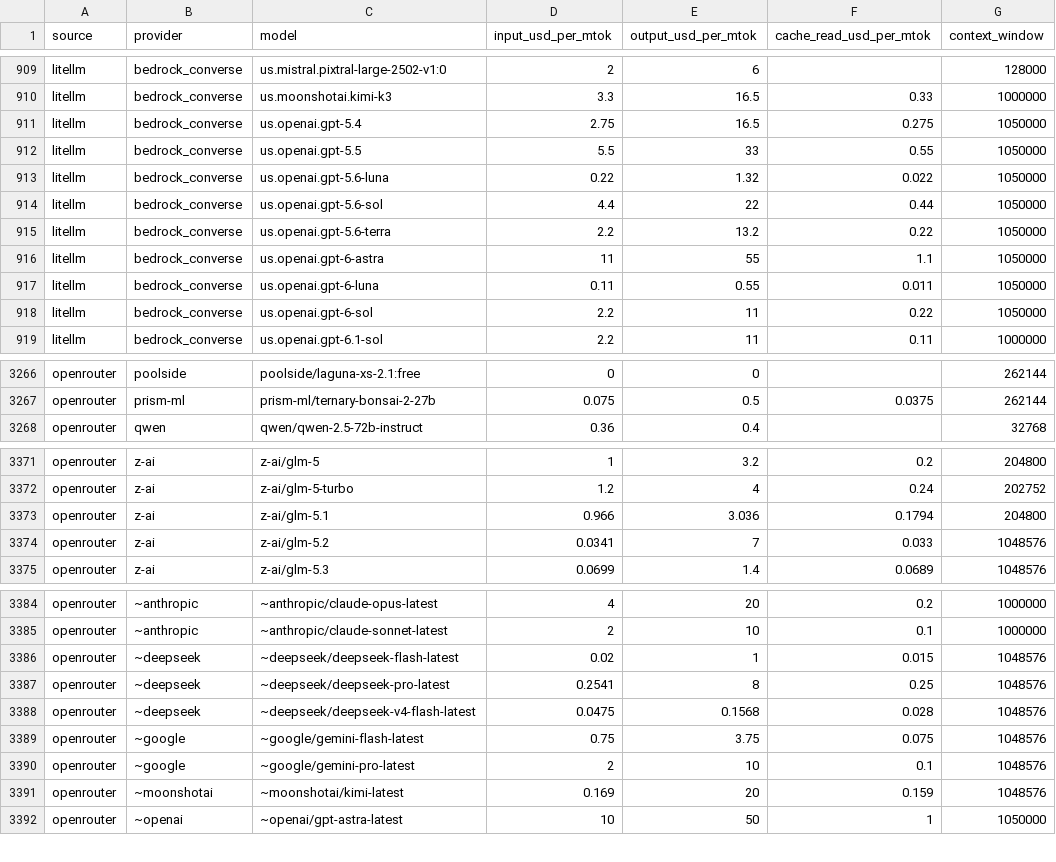
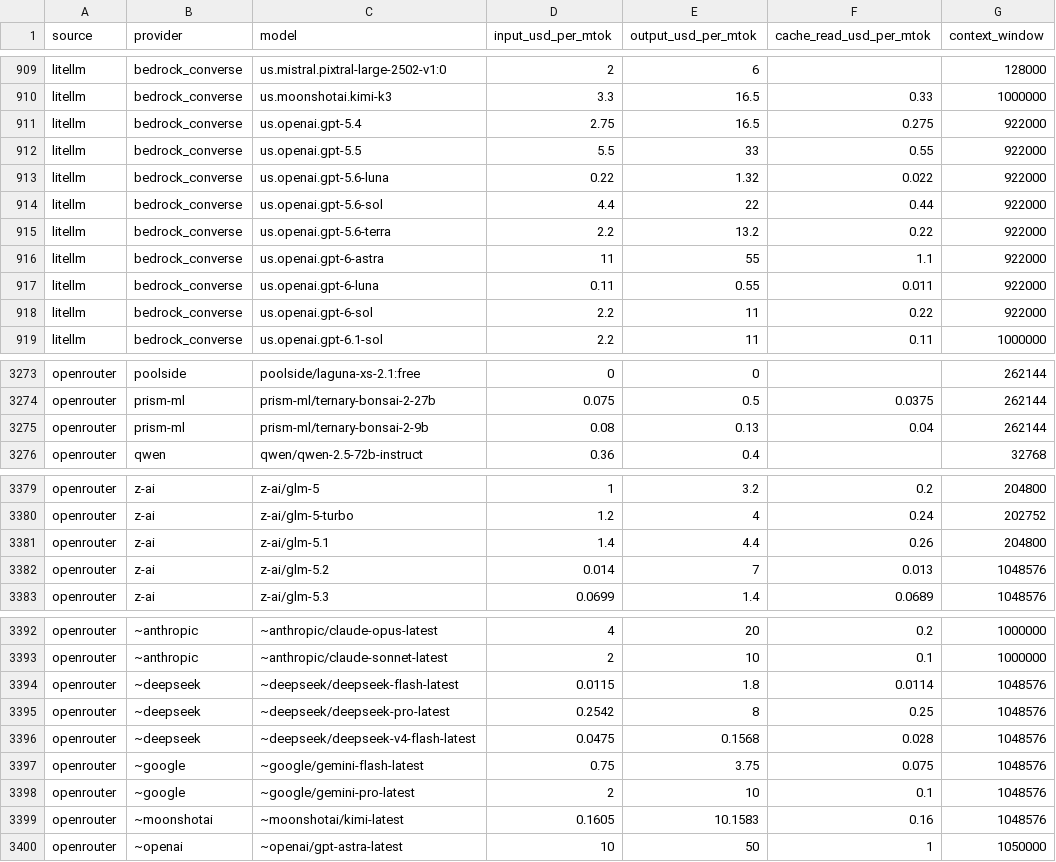
Before and after one commit to sophie-nguyenthuthuy/llm-pricing-history, a CSV file: data/latest.csv, drawn as a sheet; only a part is shown, gaps mark what is left out; the diff covers the shown part only.

```diff
--- a/data/latest.csv
+++ b/data/latest.csv
@@ -910,10 +910,10 @@ litellm,bedrock_converse,us.mistral.pixtral-large-2502-v1:0,2,6,,128000
 litellm,bedrock_converse,us.moonshotai.kimi-k3,3.3,16.5,0.33,1000000
-litellm,bedrock_converse,us.openai.gpt-5.4,2.75,16.5,0.275,1050000
-litellm,bedrock_converse,us.openai.gpt-5.5,5.5,33,0.55,1050000
-litellm,bedrock_converse,us.openai.gpt-5.6-luna,0.22,1.32,0.022,1050000
-litellm,bedrock_converse,us.openai.gpt-5.6-sol,4.4,22,0.44,1050000
-litellm,bedrock_converse,us.openai.gpt-5.6-terra,2.2,13.2,0.22,1050000
-litellm,bedrock_converse,us.openai.gpt-6-astra,11,55,1.1,1050000
-litellm,bedrock_converse,us.openai.gpt-6-luna,0.11,0.55,0.011,1050000
-litellm,bedrock_converse,us.openai.gpt-6-sol,2.2,11,0.22,1050000
+litellm,bedrock_converse,us.openai.gpt-5.4,2.75,16.5,0.275,922000
+litellm,bedrock_converse,us.openai.gpt-5.5,5.5,33,0.55,922000
+litellm,bedrock_converse,us.openai.gpt-5.6-luna,0.22,1.32,0.022,922000
+litellm,bedrock_converse,us.openai.gpt-5.6-sol,4.4,22,0.44,922000
+litellm,bedrock_converse,us.openai.gpt-5.6-terra,2.2,13.2,0.22,922000
+litellm,bedrock_converse,us.openai.gpt-6-astra,11,55,1.1,922000
+litellm,bedrock_converse,us.openai.gpt-6-luna,0.11,0.55,0.011,922000
+litellm,bedrock_converse,us.openai.gpt-6-sol,2.2,11,0.22,922000
 litellm,bedrock_converse,us.openai.gpt-6.1-sol,2.2,11,0.11,1000000
@@ -3267,2 +3274,3 @@ openrouter,poolside,poolside/laguna-xs-2.1:free,0,0,,262144
 openrouter,prism-ml,prism-ml/ternary-bonsai-2-27b,0.075,0.5,0.0375,262144
+openrouter,prism-ml,prism-ml/ternary-bonsai-2-9b,0.08,0.13,0.04,262144
 openrouter,qwen,qwen/qwen-2.5-72b-instruct,0.36,0.4,,32768
@@ -3372,4 +3380,4 @@ openrouter,z-ai,z-ai/glm-5,1,3.2,0.2,204800
 openrouter,z-ai,z-ai/glm-5-turbo,1.2,4,0.24,202752
-openrouter,z-ai,z-ai/glm-5.1,0.966,3.036,0.1794,204800
-openrouter,z-ai,z-ai/glm-5.2,0.0341,7,0.033,1048576
+openrouter,z-ai,z-ai/glm-5.1,1.4,4.4,0.26,204800
+openrouter,z-ai,z-ai/glm-5.2,0.014,7,0.013,1048576
 openrouter,z-ai,z-ai/glm-5.3,0.0699,1.4,0.0689,1048576
@@ -3385,4 +3393,4 @@ openrouter,~anthropic,~anthropic/claude-opus-latest,4,20,0.2,1000000
 openrouter,~anthropic,~anthropic/claude-sonnet-latest,2,10,0.1,1000000
-openrouter,~deepseek,~deepseek/deepseek-flash-latest,0.02,1,0.015,1048576
-openrouter,~deepseek,~deepseek/deepseek-pro-latest,0.2541,8,0.25,1048576
+openrouter,~deepseek,~deepseek/deepseek-flash-latest,0.0115,1.8,0.0114,1048576
+openrouter,~deepseek,~deepseek/deepseek-pro-latest,0.2542,8,0.25,1048576
 openrouter,~deepseek,~deepseek/deepseek-v4-flash-latest,0.0475,0.1568,0.028,1048576
@@ -3390,3 +3398,3 @@ openrouter,~google,~google/gemini-flash-latest,0.75,3.75,0.075,1048576
 openrouter,~google,~google/gemini-pro-latest,2,10,0.1,1048576
-openrouter,~moonshotai,~moonshotai/kimi-latest,0.169,20,0.159,1048576
+openrouter,~moonshotai,~moonshotai/kimi-latest,0.1605,10.1583,0.16,1048576
 openrouter,~openai,~openai/gpt-astra-latest,10,50,1,1050000
```
Also changed, not shown: 8 added rows, 1 removed row and 32 edited cells elsewhere in this file, data/history.csv.
